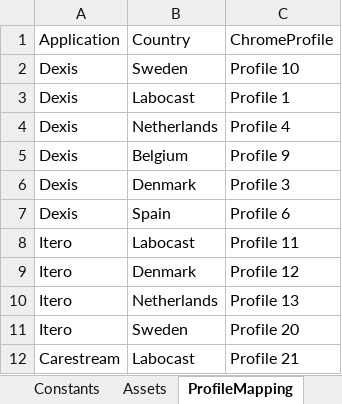
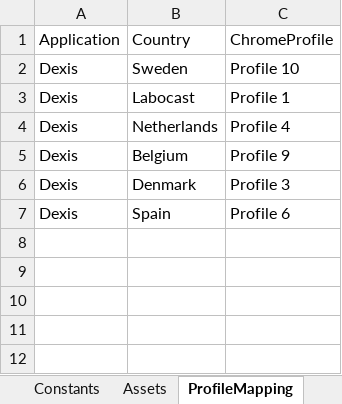
Before and after one commit to MDEBT/ModernDental_Framework_Dexis_Itero, an Excel workbook: Data/Config.xlsx, sheet ProfileMapping, drawn as a sheet; values as stored, in another font and other column widths than the file's, no borders; the diff names each change by its address in the sheet, - before the commit and + after, or states it on an @@ line.

```diff
--- a/Data/Config.xlsx (sheet ProfileMapping)
+++ b/Data/Config.xlsx (sheet ProfileMapping)
-row 8: Itero | Labocast | Profile 11
-row 9: Itero | Denmark | Profile 12
-row 10: Itero | Netherlands | Profile 13
-row 11: Itero | Sweden | Profile 20
-row 12: Carestream | Labocast | Profile 21
```
Also changed, not shown: sheet Queue_Manager, 49 other files.
